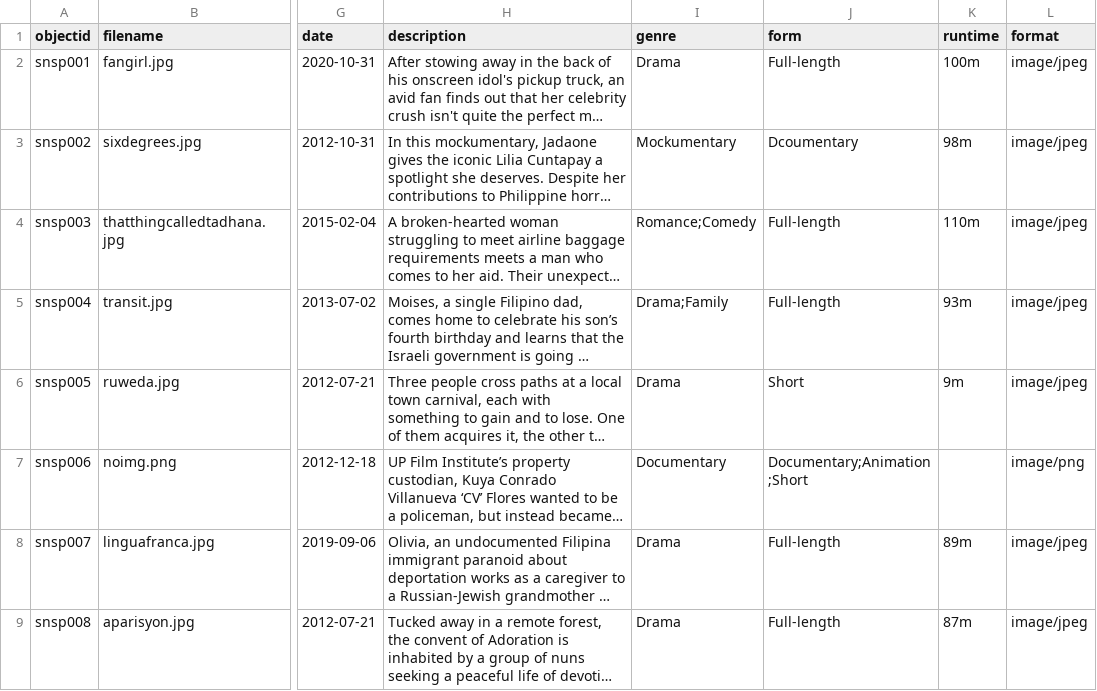
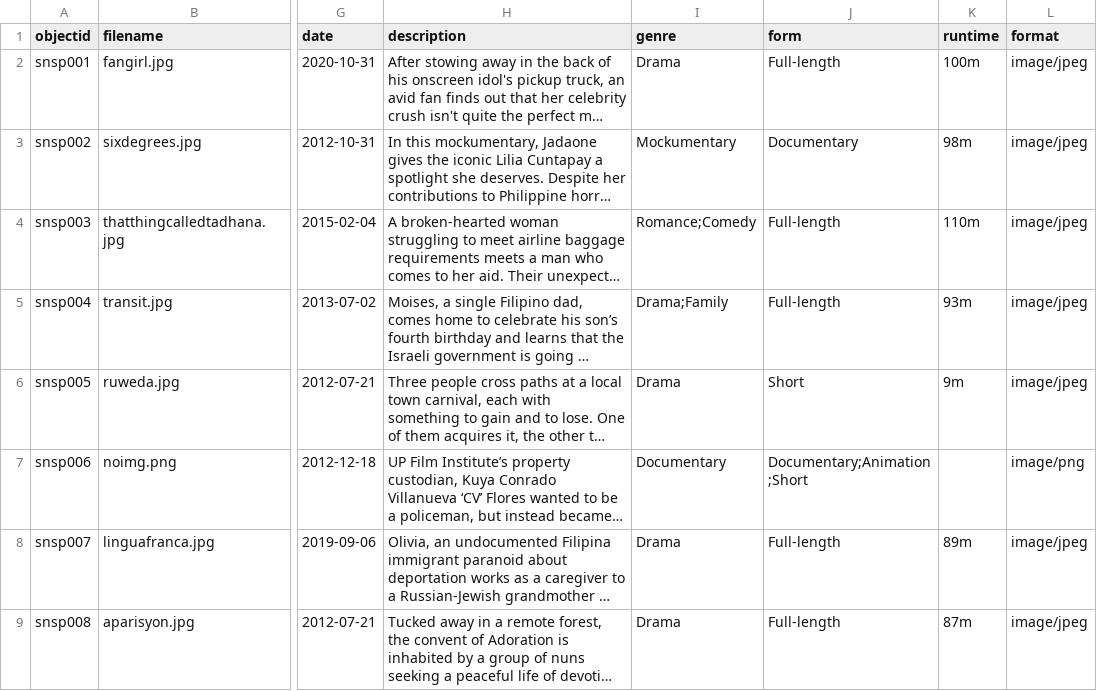
Before and after one commit to Flonnesan/Sinapupunan, a CSV file: _data/sinapupunan-meta.csv, drawn as a sheet; only a part is shown, gaps mark what is left out; long unchanged cells end in …; the diff names each change by its address in the sheet, - before the commit and + after, or states it on an @@ line.

Commit message:
Fixed typo in metadata

```diff
--- a/_data/sinapupunan-meta.csv
+++ b/_data/sinapupunan-meta.csv
-J3 (form): Dcoumentary
+J3 (form): Documentary
```
